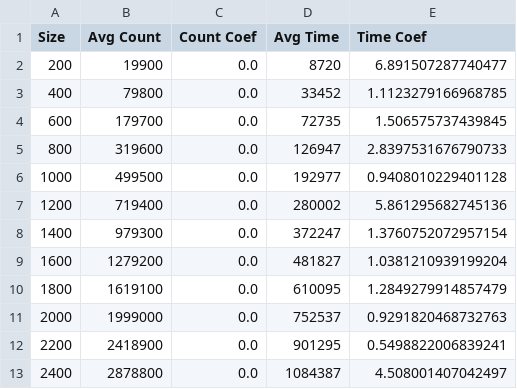
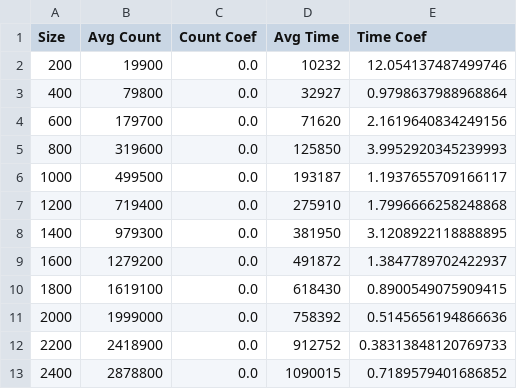
Before and after one commit to David-K448/p1cmsc451, a CSV file: bin/p2output/selectionResultsFinal.csv, drawn as a sheet.

```diff
--- a/bin/p2output/selectionResultsFinal.csv
+++ b/bin/p2output/selectionResultsFinal.csv
@@ -1,13 +1,13 @@
 Size,Avg Count,Count Coef,Avg Time,Time Coef
-200,19900,0.0,8720,6.891507287740477
-400,79800,0.0,33452,1.1123279166968785
-600,179700,0.0,72735,1.506575737439845
-800,319600,0.0,126947,2.8397531676790733
-1000,499500,0.0,192977,0.9408010229401128
-1200,719400,0.0,280002,5.861295682745136
-1400,979300,0.0,372247,1.3760752072957154
-1600,1279200,0.0,481827,1.0381210939199204
-1800,1619100,0.0,610095,1.2849279914857479
-2000,1999000,0.0,752537,0.9291820468732763
-2200,2418900,0.0,901295,0.5498822006839241
-2400,2878800,0.0,1084387,4.508001407042497
+200,19900,0.0,10232,12.054137487499746
+400,79800,0.0,32927,0.9798637988968864
+600,179700,0.0,71620,2.1619640834249156
+800,319600,0.0,125850,3.9952920345239993
+1000,499500,0.0,193187,1.1937655709166117
+1200,719400,0.0,275910,1.7996666258248868
+1400,979300,0.0,381950,3.1208922118888895
+1600,1279200,0.0,491872,1.3847789702422937
+1800,1619100,0.0,618430,0.8900549075909415
+2000,1999000,0.0,758392,0.5145656194866636
+2200,2418900,0.0,912752,0.38313848120769733
+2400,2878800,0.0,1090015,0.7189579401686852
```
Also changed, not shown: src/p2output/mergeResultsFinal.csv, 9 other files.
